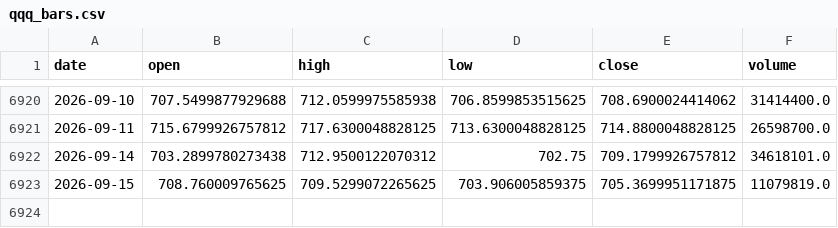
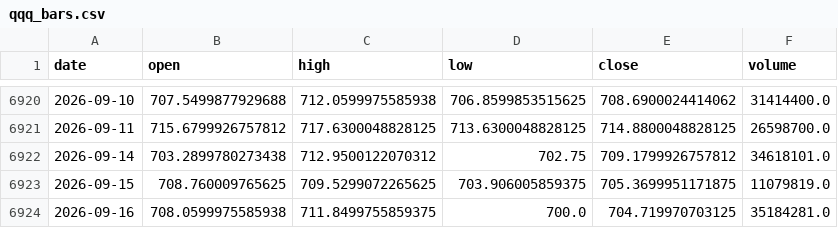
Before and after one commit to ColeHeferle/trading-bot, a CSV file: paper/qqq_bars.csv, drawn as a sheet; only a part is shown, gaps mark what is left out; the diff names each change by its address in the sheet, - before the commit and + after, or states it on an @@ line.

```diff
--- a/paper/qqq_bars.csv
+++ b/paper/qqq_bars.csv
+row 6924: 2026-09-16 | 708.0599975585938 | 711.8499755859375 | 700.0 | 704.719970703125 | 35184281.0
```
Also changed, not shown: 1 other file.
